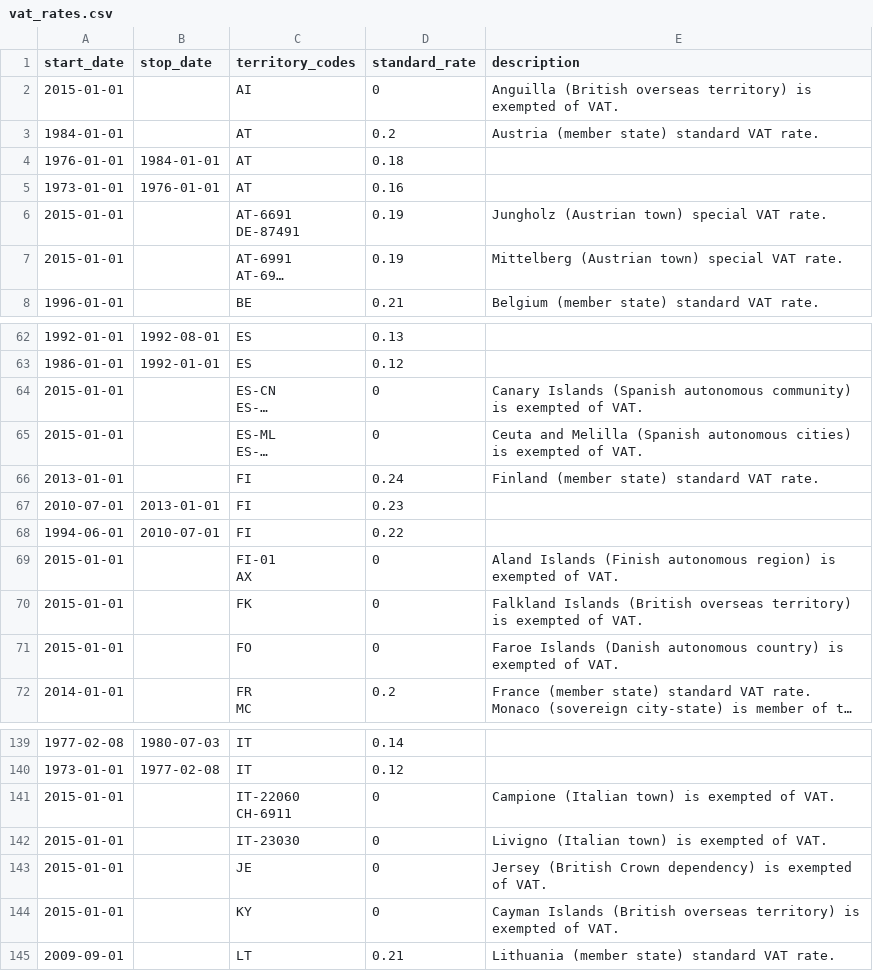
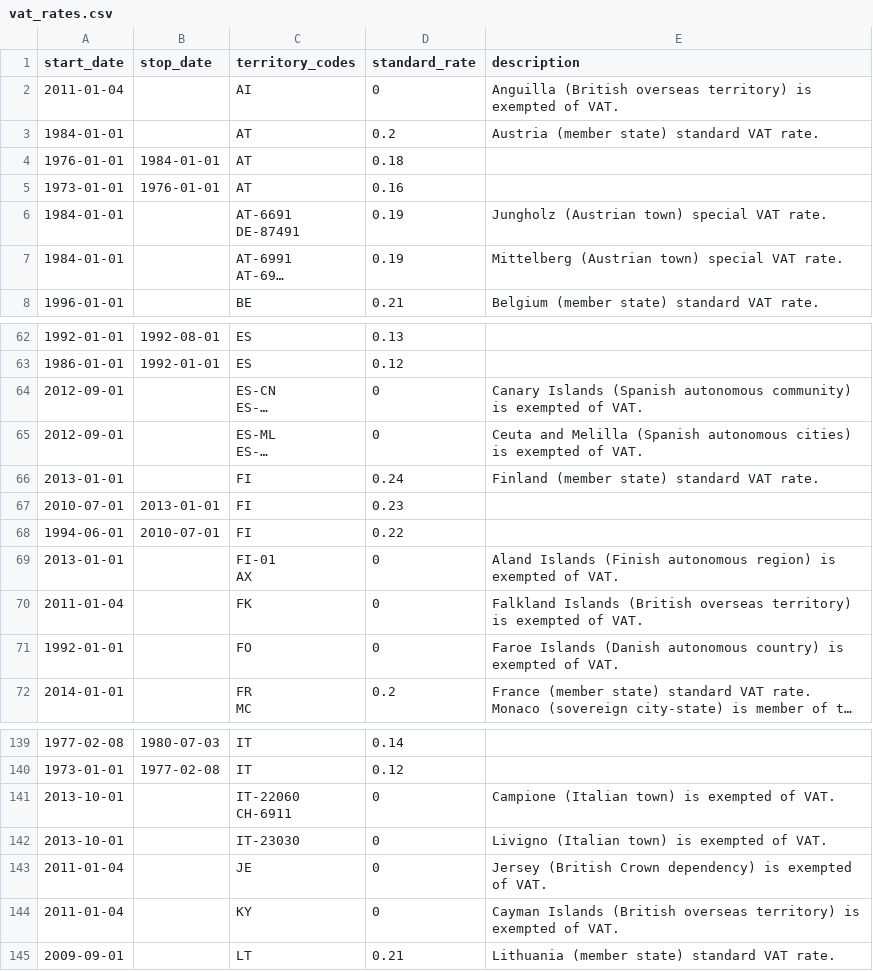
Before and after one commit to kdeldycke/vat-rates, a CSV file: vat_rates.csv, drawn as a sheet; only a part is shown, gaps mark what is left out; long unchanged cells end in …; the diff covers the shown part only; the diff names each change by its address in the sheet, - before the commit and + after, or states it on an @@ line.

Commit message:
Align special territories start date to their member state current rate start date.

```diff
--- a/vat_rates.csv
+++ b/vat_rates.csv
-A2 (start_date): 2015-01-01
+A2 (start_date): 2011-01-04
-A6:A7 (start_date): 2015-01-01
+A6:A7 (start_date): 1984-01-01
-A64:A65 (start_date): 2015-01-01
+A64:A65 (start_date): 2012-09-01
-A69 (start_date): 2015-01-01
+A69 (start_date): 2013-01-01
-A70 (start_date): 2015-01-01
+A70 (start_date): 2011-01-04
-A71 (start_date): 2015-01-01
+A71 (start_date): 1992-01-01
-A141:A142 (start_date): 2015-01-01
+A141:A142 (start_date): 2013-10-01
-A143:A144 (start_date): 2015-01-01
+A143:A144 (start_date): 2011-01-04
```
Also changed, not shown: 40 edited cells elsewhere in this file.
